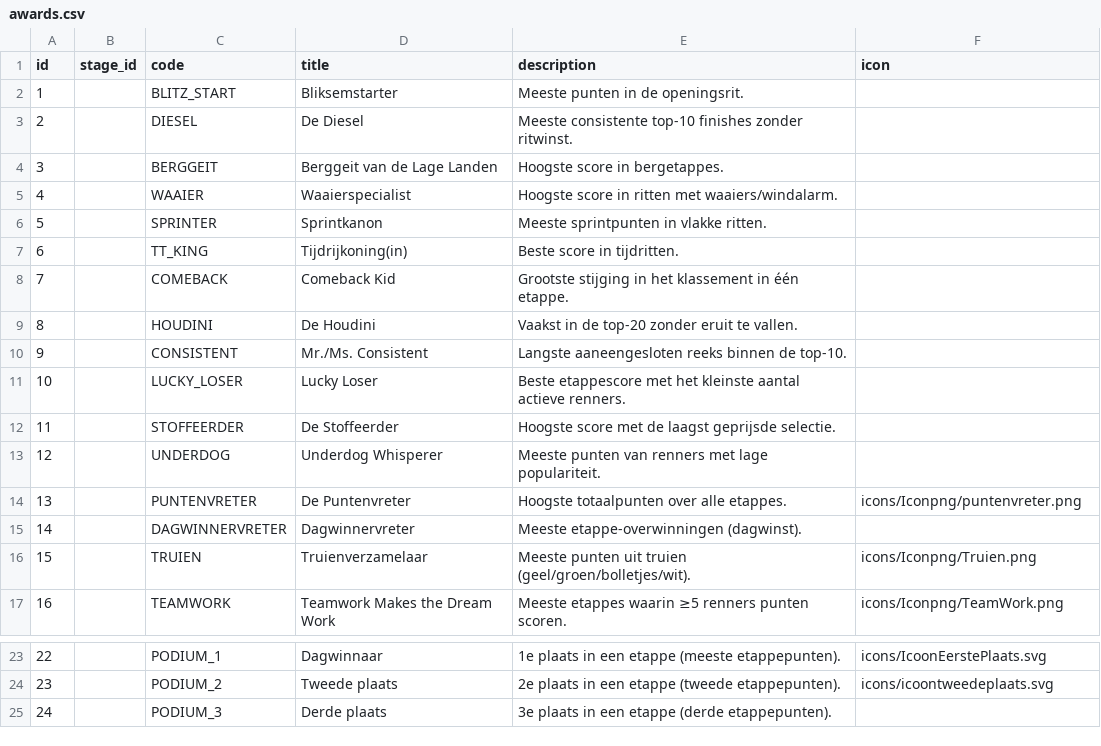
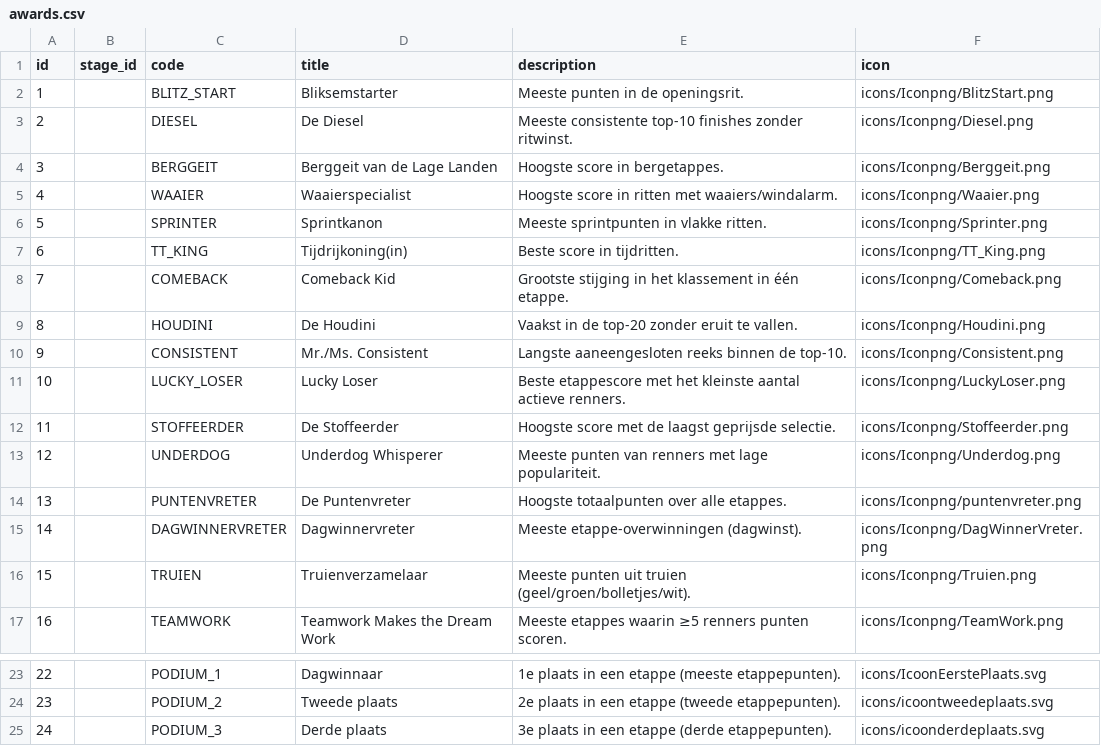
Before and after one commit to edwinkroon/interpolis-tourpoule, a CSV file: stamtabellen/awards.csv, drawn as a sheet; only a part is shown, gaps mark what is left out.

Commit message:
Add award icons and out_of_race column, fix reserve activation for DNF/DNS riders

```diff
--- a/stamtabellen/awards.csv
+++ b/stamtabellen/awards.csv
@@ -1,16 +1,16 @@
 id,stage_id,code,title,description,icon
-1,,BLITZ_START,Bliksemstarter,Meeste punten in de openingsrit.,
-2,,DIESEL,De Diesel,Meeste consistente top-10 finishes zonder ritwinst.,
-3,,BERGGEIT,Berggeit van de Lage Landen,Hoogste score in bergetappes.,
-4,,WAAIER,Waaierspecialist,Hoogste score in ritten met waaiers/windalarm.,
-5,,SPRINTER,Sprintkanon,Meeste sprintpunten in vlakke ritten.,
-6,,TT_KING,Tijdrijkoning(in),Beste score in tijdritten.,
-7,,COMEBACK,Comeback Kid,Grootste stijging in het klassement in één etappe.,
-8,,HOUDINI,De Houdini,Vaakst in de top-20 zonder eruit te vallen.,
-9,,CONSISTENT,Mr./Ms. Consistent,Langste aaneengesloten reeks binnen de top-10.,
-10,,LUCKY_LOSER,Lucky Loser,Beste etappescore met het kleinste aantal actieve renners.,
-11,,STOFFEERDER,De Stoffeerder,Hoogste score met de laagst geprijsde selectie.,
-12,,UNDERDOG,Underdog Whisperer,Meeste punten van renners met lage populariteit.,
+1,,BLITZ_START,Bliksemstarter,Meeste punten in de openingsrit.,icons/Iconpng/BlitzStart.png
+2,,DIESEL,De Diesel,Meeste consistente top-10 finishes zonder ritwinst.,icons/Iconpng/Diesel.png
+3,,BERGGEIT,Berggeit van de Lage Landen,Hoogste score in bergetappes.,icons/Iconpng/Berggeit.png
+4,,WAAIER,Waaierspecialist,Hoogste score in ritten met waaiers/windalarm.,icons/Iconpng/Waaier.png
+5,,SPRINTER,Sprintkanon,Meeste sprintpunten in vlakke ritten.,icons/Iconpng/Sprinter.png
+6,,TT_KING,Tijdrijkoning(in),Beste score in tijdritten.,icons/Iconpng/TT_King.png
+7,,COMEBACK,Comeback Kid,Grootste stijging in het klassement in één etappe.,icons/Iconpng/Comeback.png
+8,,HOUDINI,De Houdini,Vaakst in de top-20 zonder eruit te vallen.,icons/Iconpng/Houdini.png
+9,,CONSISTENT,Mr./Ms. Consistent,Langste aaneengesloten reeks binnen de top-10.,icons/Iconpng/Consistent.png
+10,,LUCKY_LOSER,Lucky Loser,Beste etappescore met het kleinste aantal actieve renners.,icons/Iconpng/LuckyLoser.png
+11,,STOFFEERDER,De Stoffeerder,Hoogste score met de laagst geprijsde selectie.,icons/Iconpng/Stoffeerder.png
+12,,UNDERDOG,Underdog Whisperer,Meeste punten van renners met lage populariteit.,icons/Iconpng/Underdog.png
 13,,PUNTENVRETER,De Puntenvreter,Hoogste totaalpunten over alle etappes.,icons/Iconpng/puntenvreter.png
-14,,DAGWINNERVRETER,Dagwinnervreter,Meeste etappe-overwinningen (dagwinst).,
+14,,DAGWINNERVRETER,Dagwinnervreter,Meeste etappe-overwinningen (dagwinst).,icons/Iconpng/DagWinnerVreter.png
 15,,TRUIEN,Truienverzamelaar,Meeste punten uit truien (geel/groen/bolletjes/wit).,icons/Iconpng/Truien.png
@@ -24,2 +24,2 @@ id,stage_id,code,title,description,icon
 23,,PODIUM_2,Tweede plaats,2e plaats in een etappe (tweede etappepunten).,icons/icoontweedeplaats.svg
-24,,PODIUM_3,Derde plaats,3e plaats in een etappe (derde etappepunten).,
+24,,PODIUM_3,Derde plaats,3e plaats in een etappe (derde etappepunten).,icons/icoonderdeplaats.svg
```
Also changed, not shown: 20 other files.
